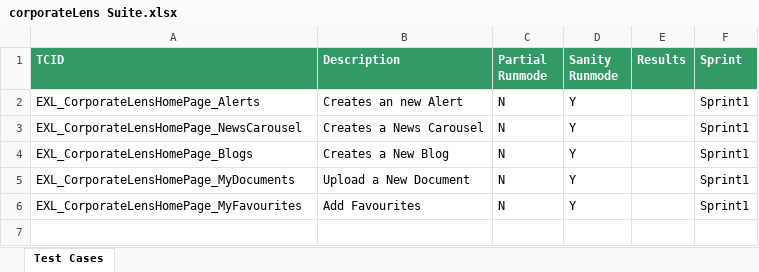
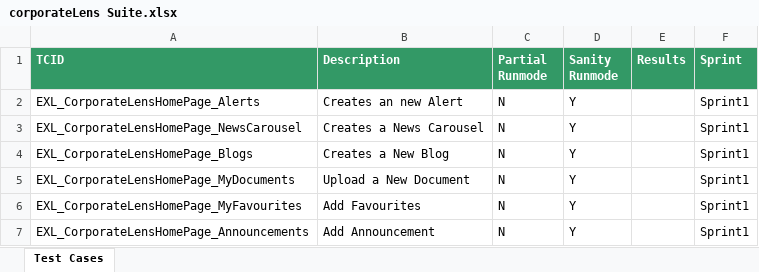
Before and after one commit to Shaikin/Excelens_Auto, an Excel workbook: Excelens_Trunk/src/com/proj/suite/corporateLens Suite.xlsx, sheet Test Cases, drawn as a sheet; values as stored, in another font and other column widths than the file's, no borders; the diff names each change by its address in the sheet, - before the commit and + after, or states it on an @@ line.

Commit message:
Included EXL_CorporateLensHomePage_Announcements and marked for execution.

```diff
--- a/Excelens_Trunk/src/com/proj/suite/corporateLens Suite.xlsx (sheet Test Cases)
+++ b/Excelens_Trunk/src/com/proj/suite/corporateLens Suite.xlsx (sheet Test Cases)
+row 7: EXL_CorporateLensHomePage_Announcements | Add Announcement | N | Y |  | Sprint1
```
